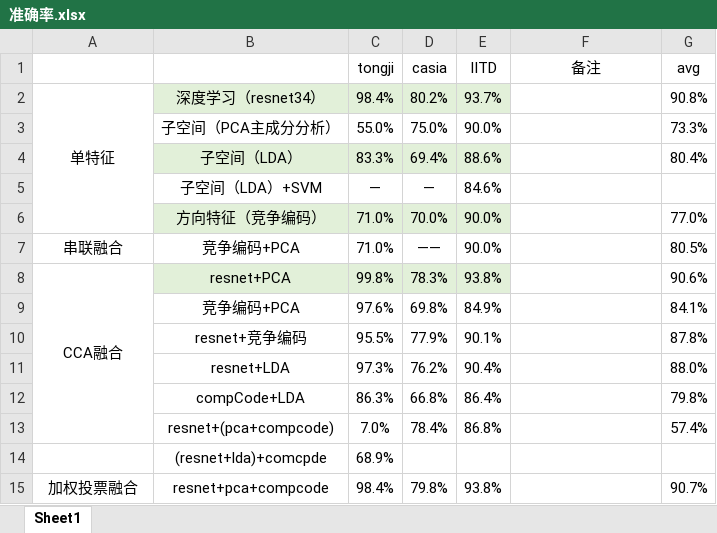
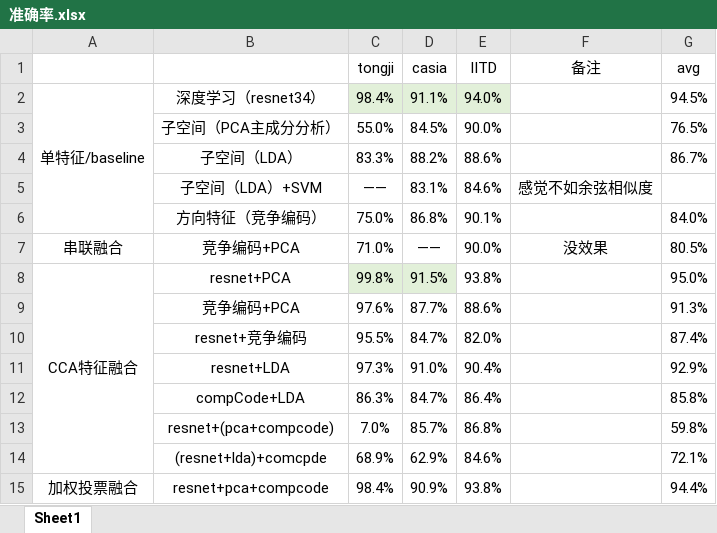
Before and after one commit to yunniw2001/graduation_code, an Excel workbook: 准确率.xlsx, sheet Sheet1, drawn as a sheet; only a part is shown; values as stored, in another font and other column widths than the file's, no borders; removed rows and columns are numbered as before the commit, all else as after; the diff covers the shown part only; the diff names each change by its address in the sheet, - before the commit and + after, or states it on an @@ line.

```diff
--- a/准确率.xlsx (sheet Sheet1)
+++ b/准确率.xlsx (sheet Sheet1)
-row 2: 单特征 | 深度学习（resnet34） | 98.4% | 80.2% | 93.7% |  | 90.8%
+row 2: 单特征/baseline | 深度学习（resnet34） | 98.4% | 91.1% | 94.0% |  | 94.5%
-D3 (casia): 75.0%
+D3 (casia): 84.5%
-G3 (avg): 73.3%
+G3 (avg): 76.5%
-B4:E4 fill: #E2F0D9
+B4:E4 fill: none
-D4 (casia): 69.4%
+D4 (casia): 88.2%
-G4 (avg): 80.4%
+G4 (avg): 86.7%
-row 5:  | 子空间（LDA）+SVM | — | — | 84.6%
-row 6:  | 方向特征（竞争编码） | 71.0% | 70.0% | 90.0% |  | 77.0%
+row 5:  | 子空间（LDA）+SVM | —— | 83.1% | 84.6% | 感觉不如余弦相似度
+row 6:  | 方向特征（竞争编码） | 75.0% | 86.8% | 90.1% |  | 84.0%
-F7 (备注): (empty)
+F7 (备注): 没效果
-A8: CCA融合
+A8: CCA特征融合
-B8 fill: #E2F0D9
+B8 fill: none
-D8 (casia): 78.3%
+D8 (casia): 91.5%
-E8 fill: #E2F0D9
+E8 fill: none
-G8 (avg): 90.6%
+G8 (avg): 95.0%
-row 9:  | 竞争编码+PCA | 97.6% | 69.8% | 84.9% |  | 84.1%
-row 10:  | resnet+竞争编码 | 95.5% | 77.9% | 90.1% |  | 87.8%
+row 9:  | 竞争编码+PCA | 97.6% | 87.7% | 88.6% |  | 91.3%
+row 10:  | resnet+竞争编码 | 95.5% | 84.7% | 82.0% |  | 87.4%
-D11 (casia): 76.2%
+D11 (casia): 91.0%
-G11 (avg): 88.0%
+G11 (avg): 92.9%
-D12 (casia): 66.8%
+D12 (casia): 84.7%
-G12 (avg): 79.8%
+G12 (avg): 85.8%
-D13 (casia): 78.4%
+D13 (casia): 85.7%
-G13 (avg): 57.4%
+G13 (avg): 59.8%
-row 14:  | (resnet+lda)+comcpde | 68.9%
+row 14:  | (resnet+lda)+comcpde | 68.9% | 62.9% | 84.6% |  | 72.1%
-D15 (casia): 79.8%
+D15 (casia): 90.9%
-G15 (avg): 90.7%
+G15 (avg): 94.4%
```
Also changed, not shown: 3 added rows, 2 edited cells and cell formats elsewhere in this sheet, 21 other files.
